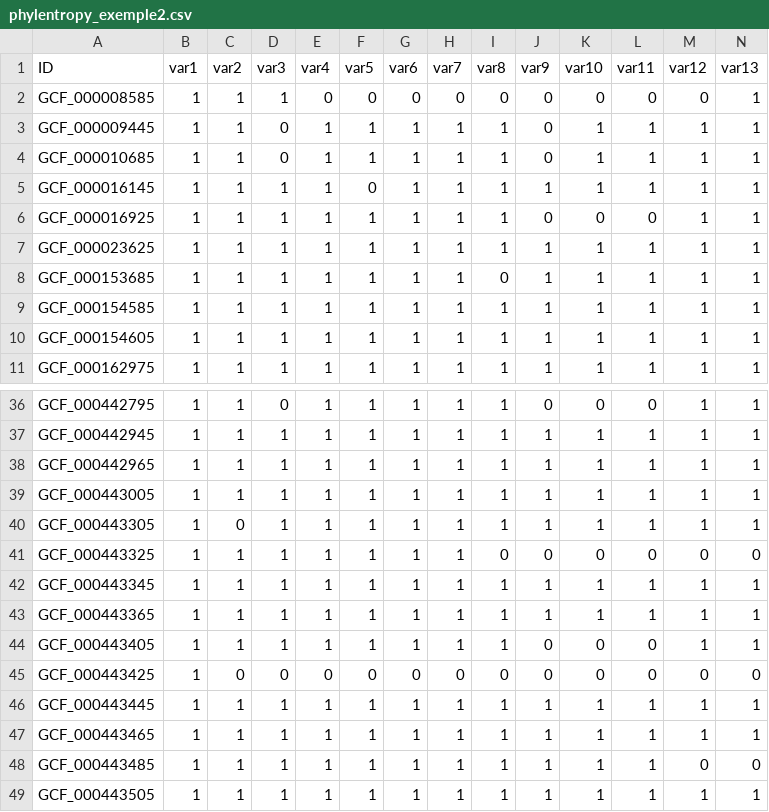
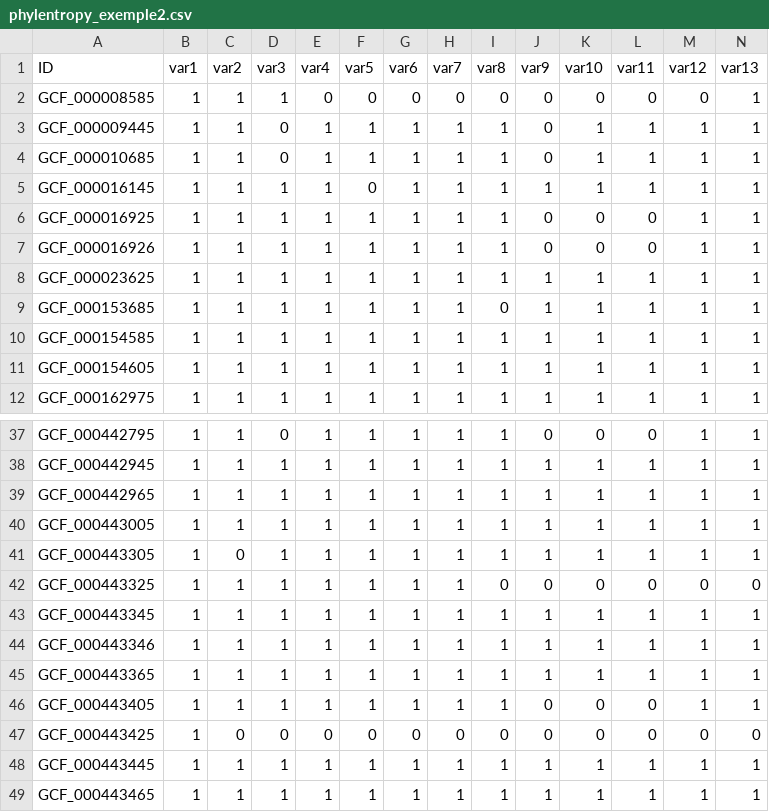
Before and after one commit to dcazenav/PhylEntropy, a CSV file: phylogene_app/static/files/phylentropy_exemple2.csv, drawn as a sheet; only a part is shown, gaps mark what is left out; the shorter side is filled out with more unchanged rows; rows hold the shown columns only; the diff names each change by its address in the sheet, - before the commit and + after, or states it on an @@ line.

```diff
--- a/phylogene_app/static/files/phylentropy_exemple2.csv
+++ b/phylogene_app/static/files/phylentropy_exemple2.csv
+row 7: GCF_000016926 | 1 | 1 | 1 | 1 | 1 | 1 | 1 | 1 | 0 | 0 | 0 | 1 | 1
+row 44: GCF_000443346 | 1 | 1 | 1 | 1 | 1 | 1 | 1 | 1 | 1 | 1 | 1 | 1 | 1
```
Also changed, not shown: 7 other files.
